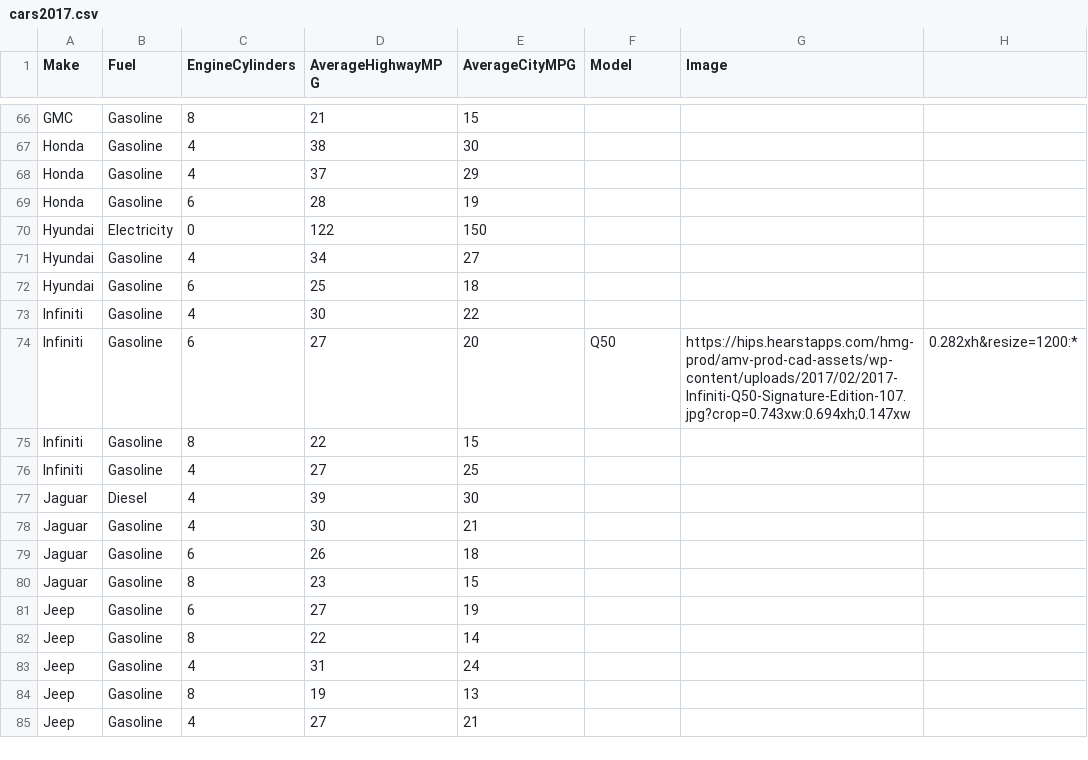
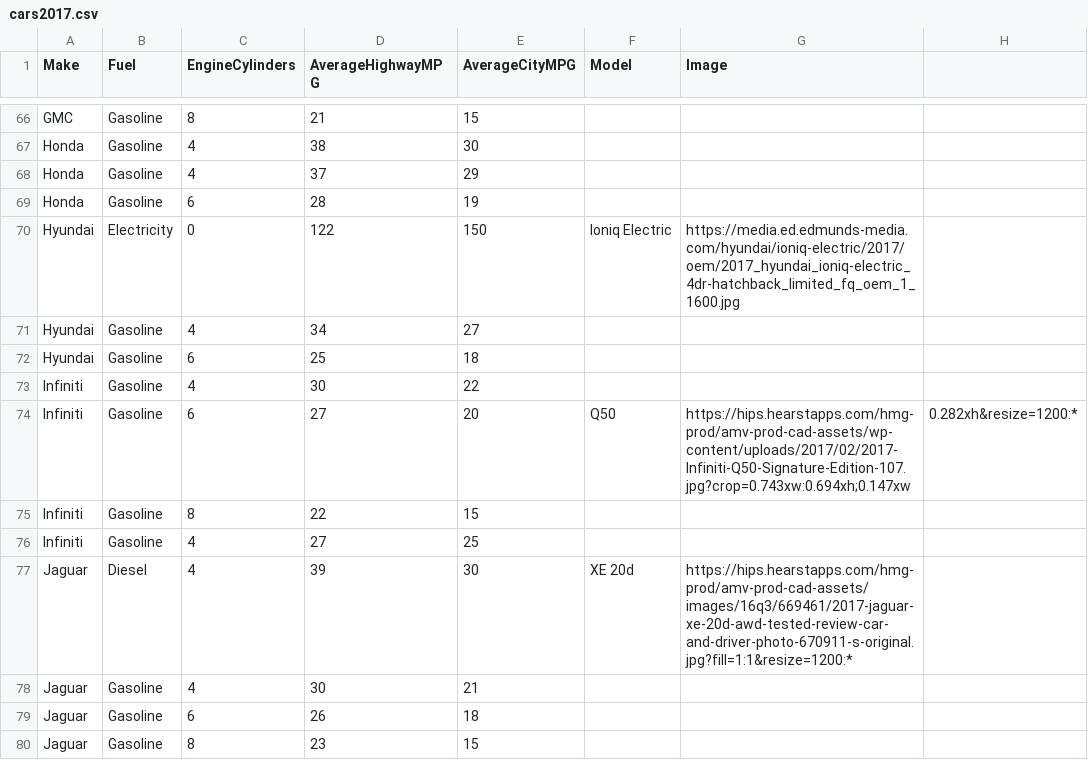
Before and after one commit to jsripraj/narrative_visualization, a CSV file: cars2017.csv, drawn as a sheet; only a part is shown, gaps mark what is left out; the shorter side is filled out with more unchanged rows; the diff covers the shown part only.

```diff
--- a/cars2017.csv
+++ b/cars2017.csv
@@ -69,3 +69,3 @@ Honda,Gasoline,4,37,29,,
 Honda,Gasoline,6,28,19,,
-Hyundai,Electricity,0,122,150,,
+Hyundai,Electricity,0,122,150,Ioniq Electric,https://media.ed.edmunds-media.com/hyundai/ioniq-electric/2017/oem/2017_hyundai_ioniq-electric_4dr-hatchback_limited_fq_oem_1_1600.jpg
 Hyundai,Gasoline,4,34,27,,
@@ -76,3 +76,3 @@ Infiniti,Gasoline,8,22,15,,
 Infiniti,Gasoline,4,27,25,,
-Jaguar,Diesel,4,39,30,,
+Jaguar,Diesel,4,39,30,XE 20d,https://hips.hearstapps.com/hmg-prod/amv-prod-cad-assets/images/16q3/669461/2017-jaguar-xe-20d-awd-tested-review-car-and-driver-photo-670911-s-original.jpg?fill=1:1&resize=1200:*
 Jaguar,Gasoline,4,30,21,,
```
Also changed, not shown: 17 edited cells elsewhere in this file, 1 other file.
